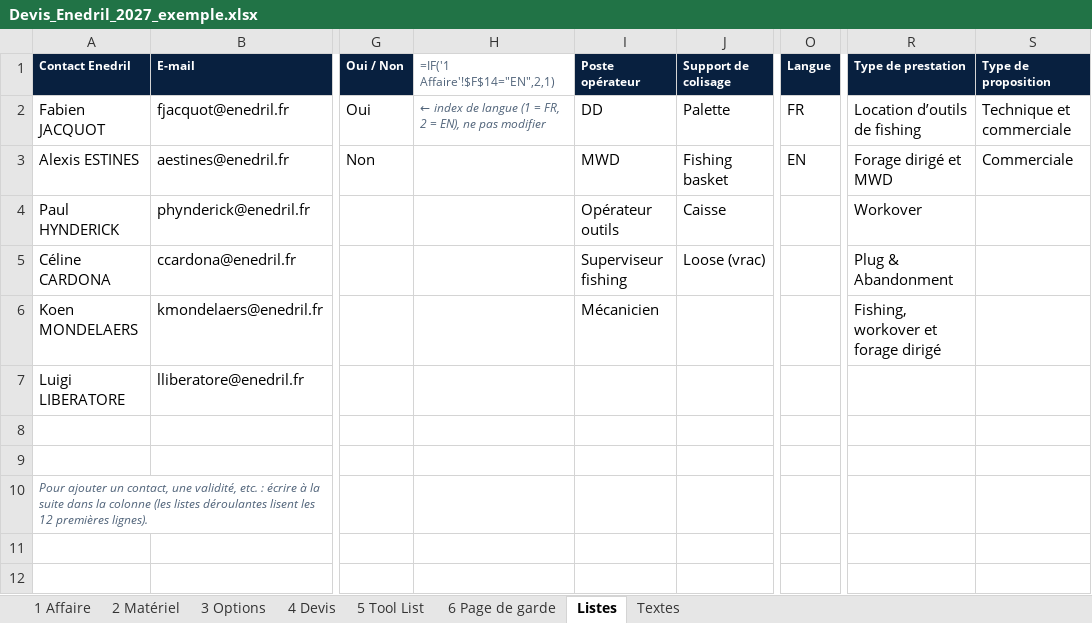
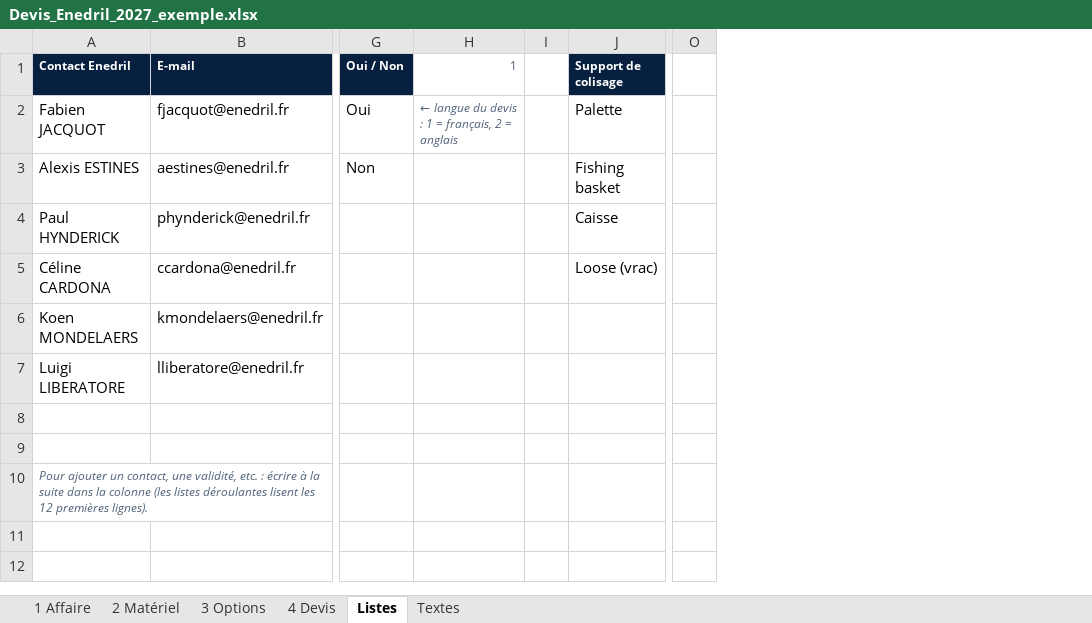
Before and after one commit to paulhdk360/Paul, an Excel workbook: devis_2027/Devis_Enedril_2027_exemple.xlsx, sheet Listes, drawn as a sheet; only a part is shown, gaps mark what is left out; values as stored, in another font and other column widths than the file's, no borders; formulas without a stored value are shown as written; removed rows and columns are numbered as before the commit, all else as after; the diff names each change by its address in the sheet, - before the commit and + after, or states it on an @@ line.

```diff
--- a/devis_2027/Devis_Enedril_2027_exemple.xlsx (sheet Listes)
+++ b/devis_2027/Devis_Enedril_2027_exemple.xlsx (sheet Listes)
-sheet tab: 5 Tool List
-sheet tab: 6 Page de garde
-column H (=IF('1 Affaire'!$F$14="EN",2,1)), row 2: ← index de langue (1 = FR, 2 = EN), ne pas modifier
-column I (Poste opérateur), rows 2-6: DD | MWD | Opérateur outils | Superviseur fishing | Mécanicien
+column H (1), row 2: ← langue du devis : 1 = français, 2 = anglais
+column I, empty
-column O (Langue), rows 2-3: FR | EN
+column O, empty
-column R (Type de prestation), rows 2-6: Location d’outils de fishing | Forage dirigé et MWD | Workover | Plug & Abandonment | Fishing, workover et forage dirigé
-column S (Type de proposition), rows 2-3: Technique et commerciale | Commerciale
```
Also changed, not shown: sheet 4 Devis, sheet 2 Matériel, sheet 1 Affaire, sheet 3 Options, sheet Textes, hidden cells, charts or pictures, devis_2027/Devis_Enedril_2027.xlsx, 9 other files.
